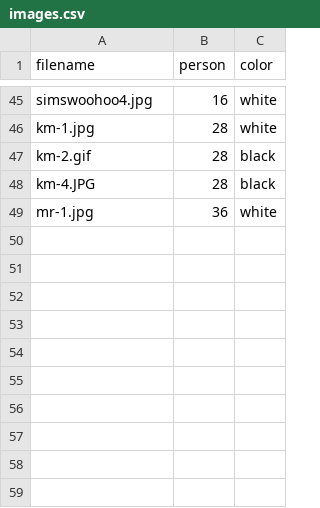
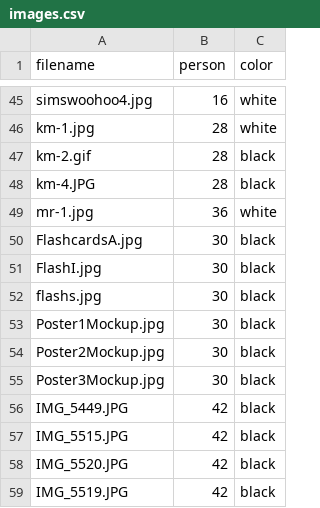
Before and after one commit to awesomephant/gdc2018-website, a CSV file: _data/images.csv, drawn as a sheet; only a part is shown, gaps mark what is left out.

Commit message:
add images

```diff
--- a/_data/images.csv
+++ b/_data/images.csv
@@ -49 +49,11 @@ km-4.JPG,28,black
 mr-1.jpg,36,white
+FlashcardsA.jpg,30,black
+FlashI.jpg,30,black
+flashs.jpg,30,black
+Poster1Mockup.jpg,30,black
+Poster2Mockup.jpg,30,black
+Poster3Mockup.jpg,30,black
+IMG_5449.JPG,42,black
+IMG_5515.JPG,42,black
+IMG_5520.JPG,42,black
+IMG_5519.JPG,42,black
```
Also changed, not shown: _data/names.csv, 10 other files.
